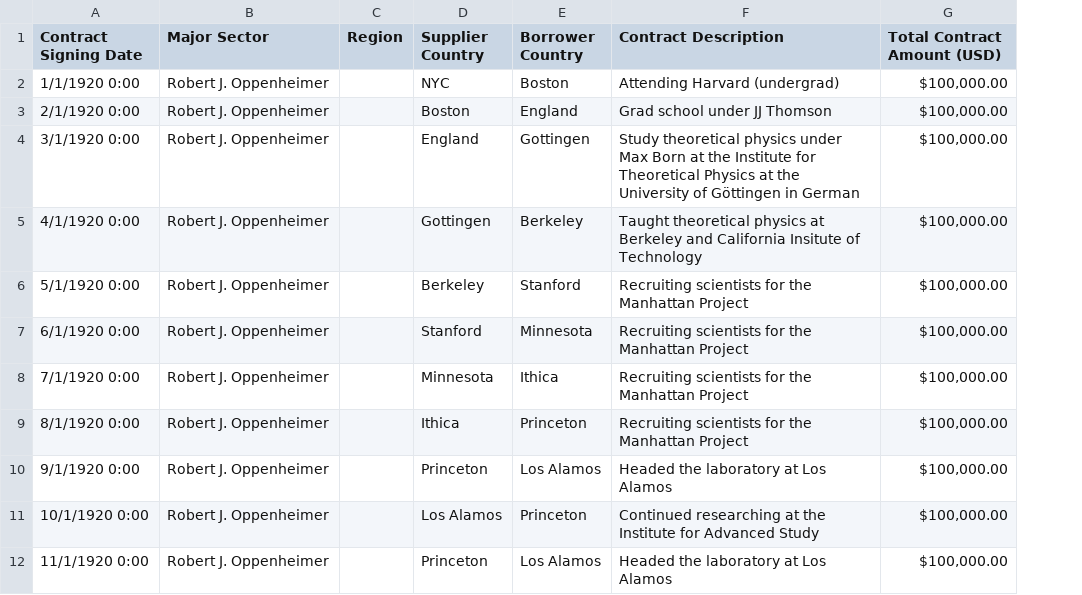
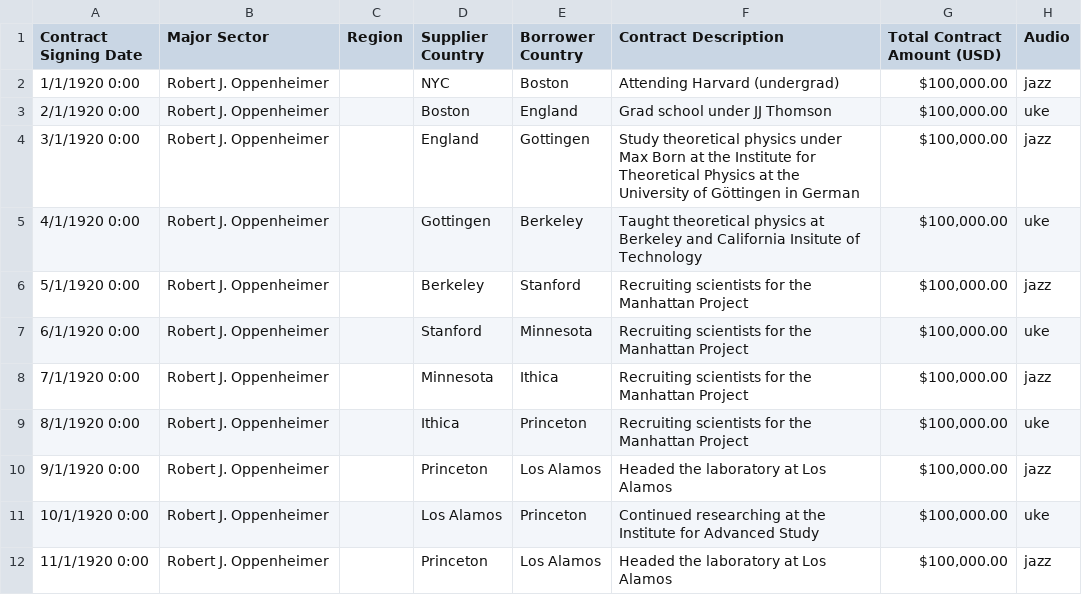
Before and after one commit to yashpatel5400/manhattan, a CSV file: data.csv, drawn as a sheet; only a part is shown; the diff names each change by its address in the sheet, - before the commit and + after, or states it on an @@ line.

Commit message:
Added audio

```diff
--- a/data.csv
+++ b/data.csv
+column H (Audio), rows 2-12: jazz | uke | jazz | uke | jazz | uke | jazz | uke | jazz | uke | jazz
```
Also changed, not shown: 3 other files.
